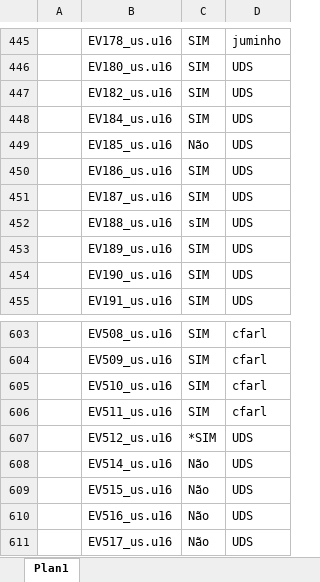
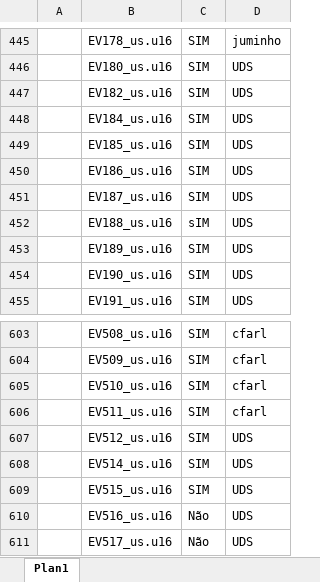
Before and after one commit to cfarl/traducao-blue-dragon-xbox360, an Excel workbook: arquivos-tradutor.xlsx, sheet Plan1, drawn as a sheet; only a part is shown, gaps mark what is left out; values as stored, in another font and other column widths than the file's, no borders; conditional formats not drawn; the diff names each change by its address in the sheet, - before the commit and + after, or states it on an @@ line.

```diff
--- a/arquivos-tradutor.xlsx (sheet Plan1)
+++ b/arquivos-tradutor.xlsx (sheet Plan1)
-C449: Não
+C449: SIM
-C607: *SIM
+C607: SIM
-C608:C609: Não
+C608:C609: SIM
```
Also changed, not shown: 3 other files.
